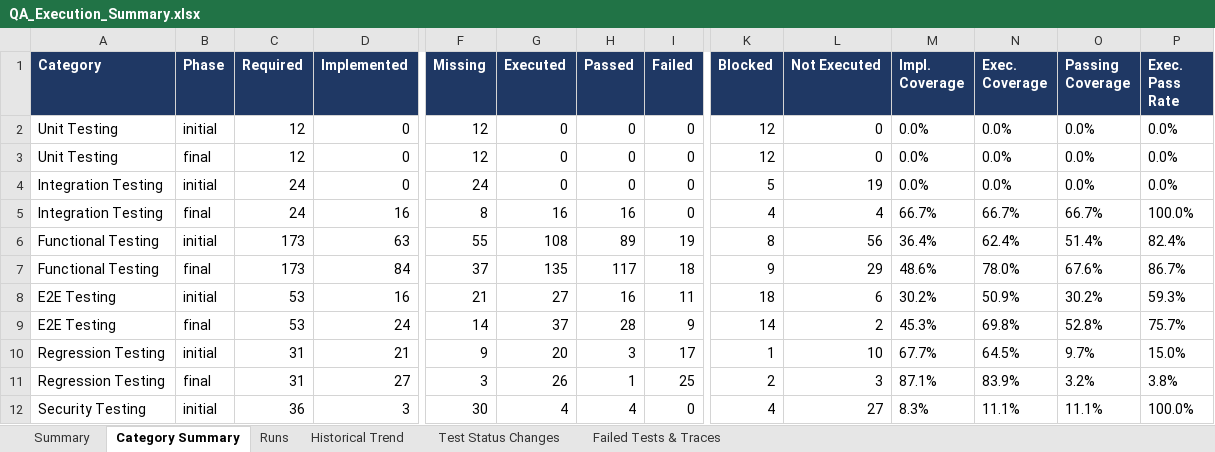
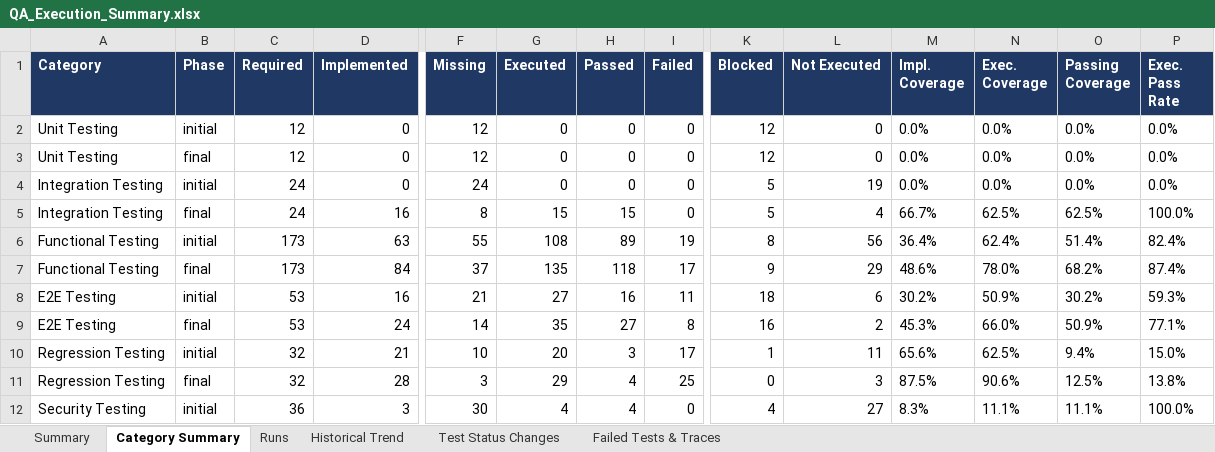
Before and after one commit to mokaddes-arman/eSign_QA, an Excel workbook: qa-reports/QA_Execution_Summary.xlsx, sheet Category Summary, drawn as a sheet; only a part is shown, gaps mark what is left out; values as stored, in another font and other column widths than the file's, no borders; the diff covers the shown part only; the diff names each change by its address in the sheet, - before the commit and + after, or states it on an @@ line.

```diff
--- a/qa-reports/QA_Execution_Summary.xlsx (sheet Category Summary)
+++ b/qa-reports/QA_Execution_Summary.xlsx (sheet Category Summary)
-G5 (Executed): 16
+G5 (Executed): 15
-H5 (Passed): 16
+H5 (Passed): 15
-K5 (Blocked): 4
+K5 (Blocked): 5
-N5 (Exec. Coverage): 66.7%
+N5 (Exec. Coverage): 62.5%
-O5 (Passing Coverage): 66.7%
+O5 (Passing Coverage): 62.5%
-H7 (Passed): 117
+H7 (Passed): 118
-I7 (Failed): 18
+I7 (Failed): 17
-O7 (Passing Coverage): 67.6%
+O7 (Passing Coverage): 68.2%
-P7 (Exec. Pass Rate): 86.7%
+P7 (Exec. Pass Rate): 87.4%
-G9 (Executed): 37
+G9 (Executed): 35
-H9 (Passed): 28
+H9 (Passed): 27
-I9 (Failed): 9
+I9 (Failed): 8
-K9 (Blocked): 14
+K9 (Blocked): 16
-N9 (Exec. Coverage): 69.8%
+N9 (Exec. Coverage): 66.0%
-O9 (Passing Coverage): 52.8%
+O9 (Passing Coverage): 50.9%
-P9 (Exec. Pass Rate): 75.7%
+P9 (Exec. Pass Rate): 77.1%
-C10:C11 (Required): 31
+C10:C11 (Required): 32
-F10 (Missing): 9
+F10 (Missing): 10
-L10 (Not Executed): 10
+L10 (Not Executed): 11
-M10 (Impl. Coverage): 67.7%
+M10 (Impl. Coverage): 65.6%
-N10 (Exec. Coverage): 64.5%
+N10 (Exec. Coverage): 62.5%
-O10 (Passing Coverage): 9.7%
+O10 (Passing Coverage): 9.4%
-D11 (Implemented): 27
+D11 (Implemented): 28
-G11 (Executed): 26
+G11 (Executed): 29
-H11 (Passed): 1
+H11 (Passed): 4
-K11 (Blocked): 2
+K11 (Blocked): 0
-M11 (Impl. Coverage): 87.1%
+M11 (Impl. Coverage): 87.5%
-N11 (Exec. Coverage): 83.9%
+N11 (Exec. Coverage): 90.6%
-O11 (Passing Coverage): 3.2%
+O11 (Passing Coverage): 12.5%
-P11 (Exec. Pass Rate): 3.8%
+P11 (Exec. Pass Rate): 13.8%
```
Also changed, not shown: 36 edited cells elsewhere in this sheet, sheet Failed Tests & Traces, sheet Historical Trend, sheet Runs, sheet Test Status Changes, sheet Summary, qa-reports/QA_Bug_Report.xlsx, qa-reports/QA_Coverage_Matrix.xlsx, 14 other files.
